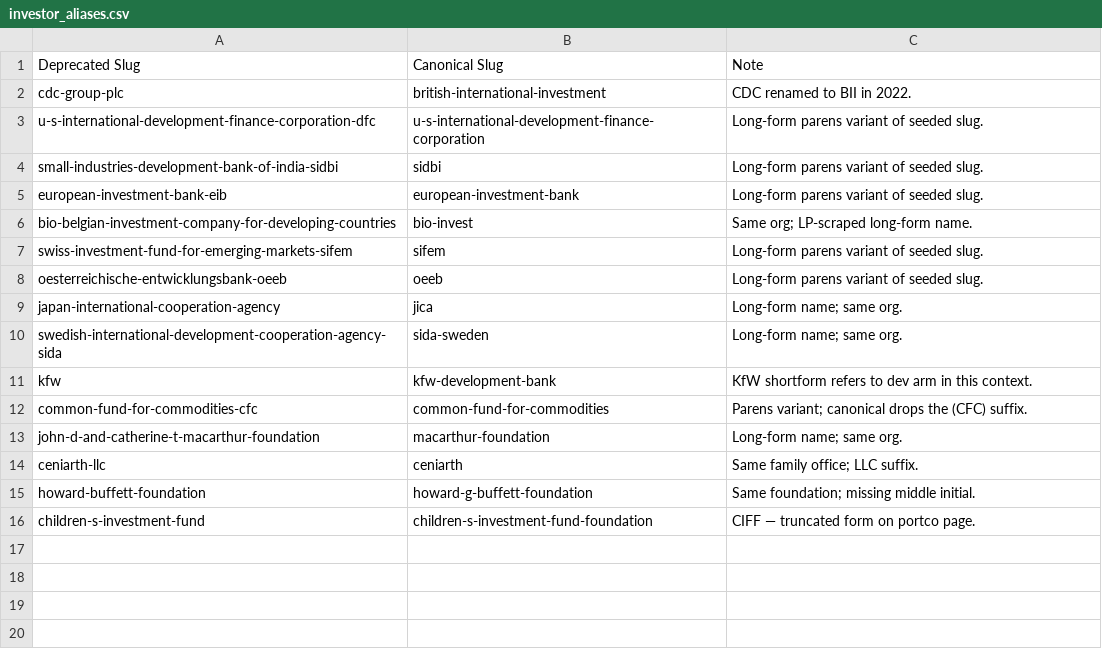
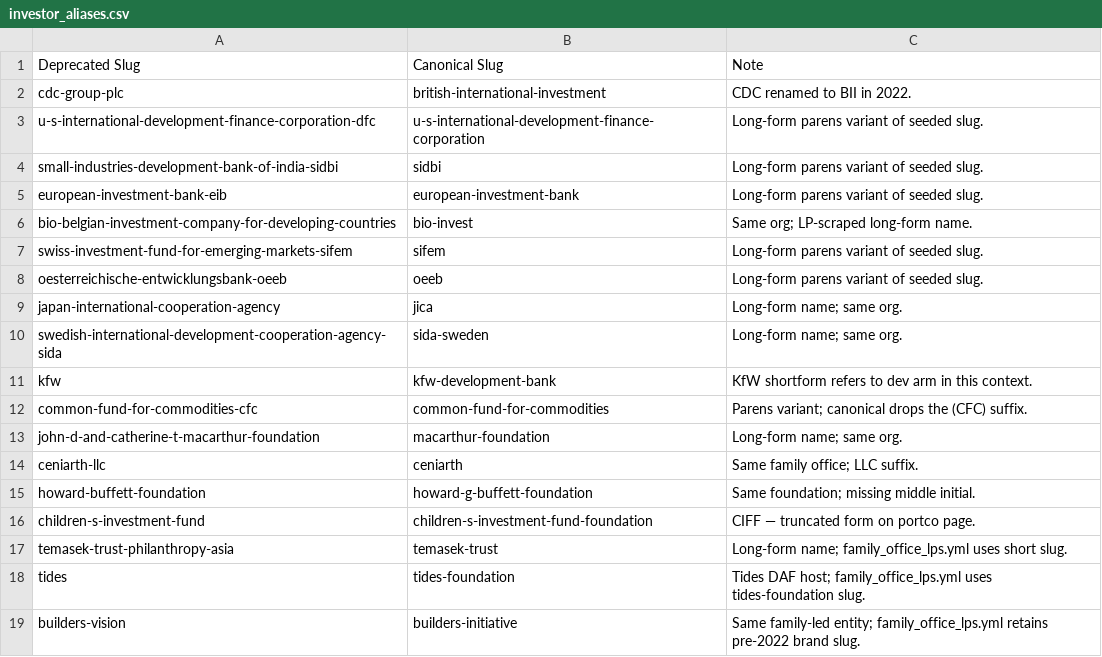
Before and after one commit to nwjt2/Impact, a CSV file: network/catalogue/investor_aliases.csv, drawn as a sheet.

```diff
--- a/network/catalogue/investor_aliases.csv
+++ b/network/catalogue/investor_aliases.csv
@@ -16 +16,4 @@ howard-buffett-foundation,howard-g-buffett-foundation,Same foundation; missing m
 children-s-investment-fund,children-s-investment-fund-foundation,CIFF — truncated form on portco page.
+temasek-trust-philanthropy-asia,temasek-trust,Long-form name; family_office_lps.yml uses short slug.
+tides,tides-foundation,Tides DAF host; family_office_lps.yml uses tides-foundation slug.
+builders-vision,builders-initiative,Same family-led entity; family_office_lps.yml retains pre-2022 brand slug.
```
Also changed, not shown: network/catalogue/investors.csv, 5 other files.
